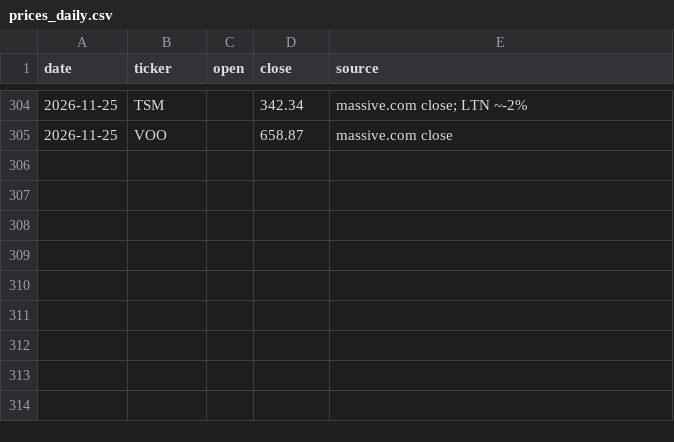
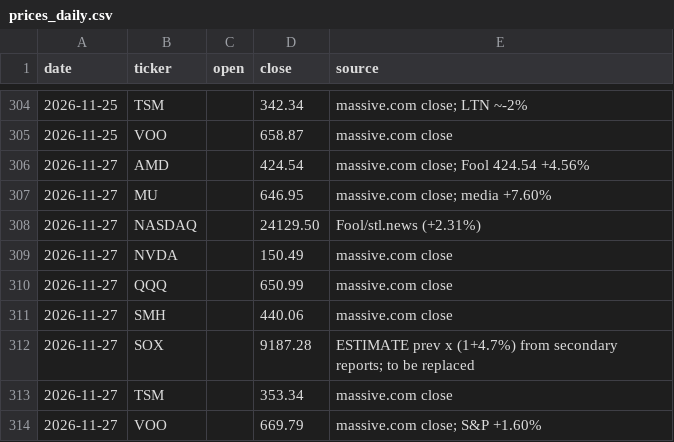
Before and after one commit to markwu831-prog/tw-stock-news, a CSV file: us/data/prices_daily.csv, drawn as a sheet; only a part is shown, gaps mark what is left out.

```diff
--- a/us/data/prices_daily.csv
+++ b/us/data/prices_daily.csv
@@ -305 +305,10 @@ date,ticker,open,close,source
 2026-11-25,VOO,,658.87,massive.com close
+2026-11-27,AMD,,424.54,massive.com close; Fool 424.54 +4.56%
+2026-11-27,MU,,646.95,massive.com close; media +7.60%
+2026-11-27,NASDAQ,,24129.50,Fool/stl.news (+2.31%)
+2026-11-27,NVDA,,150.49,massive.com close
+2026-11-27,QQQ,,650.99,massive.com close
+2026-11-27,SMH,,440.06,massive.com close
+2026-11-27,SOX,,9187.28,ESTIMATE prev x (1+4.7%) from secondary reports; to be replaced
+2026-11-27,TSM,,353.34,massive.com close
+2026-11-27,VOO,,669.79,massive.com close; S&P +1.60%
```
Also changed, not shown: us/data/predictions_daily.csv, 1 other file.
